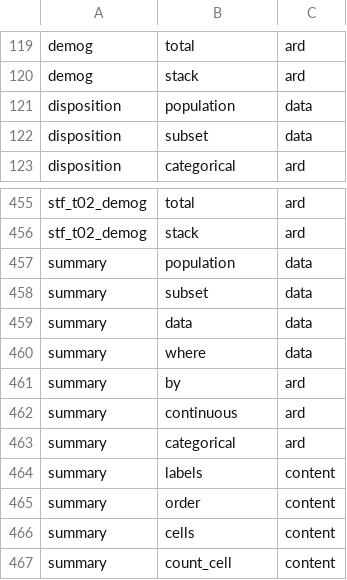
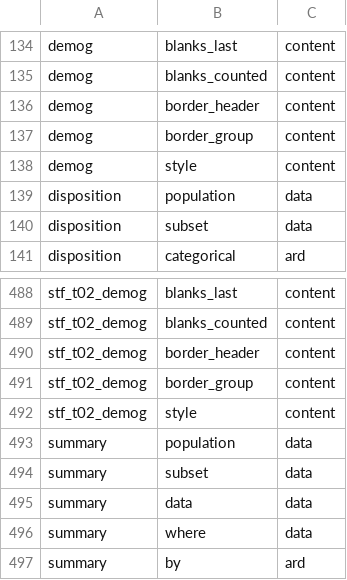
Before and after one commit to ichirio/tflplanner, a CSV file: inst/extdata/template_arg_sections.csv, drawn as a sheet; only a part is shown, gaps mark what is left out; the shorter side is filled out with more unchanged rows; the diff covers the shown part only.

```diff
--- a/inst/extdata/template_arg_sections.csv
+++ b/inst/extdata/template_arg_sections.csv
@@ -119,3 +134,6 @@
-"demog","total","ard"
-"demog","stack","ard"
+"demog","blanks_last","content"
+"demog","blanks_counted","content"
+"demog","border_header","content"
+"demog","border_group","content"
+"demog","style","content"
 "disposition","population","data"
@@ -455,3 +488,6 @@
-"stf_t02_demog","total","ard"
-"stf_t02_demog","stack","ard"
+"stf_t02_demog","blanks_last","content"
+"stf_t02_demog","blanks_counted","content"
+"stf_t02_demog","border_header","content"
+"stf_t02_demog","border_group","content"
+"stf_t02_demog","style","content"
 "summary","population","data"
```
Also changed, not shown: 30 added rows and 22 edited cells elsewhere in this file, 10 other files.
